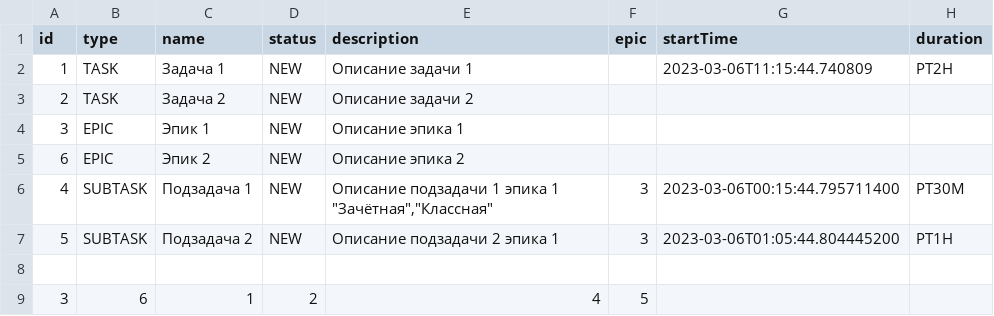
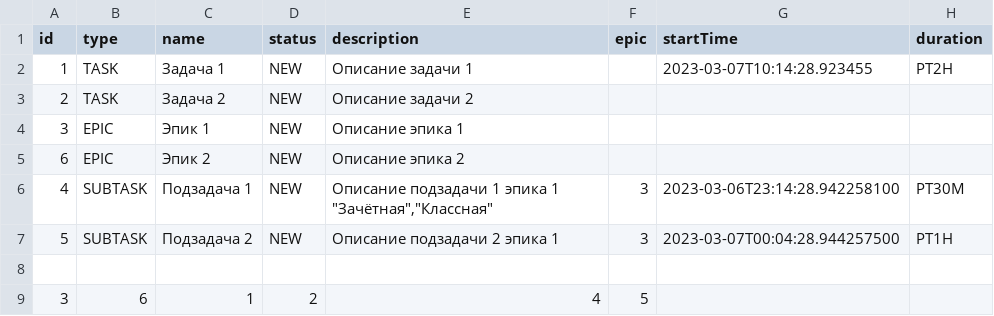
Before and after one commit to flykeeperB/java-kanban, a CSV file: kanban.csv, drawn as a sheet.

```diff
--- a/kanban.csv
+++ b/kanban.csv
@@ -1,3 +1,3 @@
 id,type,name,status,description,epic,startTime,duration
-"1","TASK","Задача 1","NEW","Описание задачи 1","","2023-03-06T11:15:44.740809","PT2H"
+"1","TASK","Задача 1","NEW","Описание задачи 1","","2023-03-07T10:14:28.923455","PT2H"
 "2","TASK","Задача 2","NEW","Описание задачи 2","","",""
@@ -5,4 +5,4 @@
 "6","EPIC","Эпик 2","NEW","Описание эпика 2","","",""
-"4","SUBTASK","Подзадача 1","NEW","Описание подзадачи 1 эпика 1 ""Зачётная"",""Классная""","3","2023-03-06T00:15:44.795711400","PT30M"
-"5","SUBTASK","Подзадача 2","NEW","Описание подзадачи 2 эпика 1","3","2023-03-06T01:05:44.804445200","PT1H"
+"4","SUBTASK","Подзадача 1","NEW","Описание подзадачи 1 эпика 1 ""Зачётная"",""Классная""","3","2023-03-06T23:14:28.942258100","PT30M"
+"5","SUBTASK","Подзадача 2","NEW","Описание подзадачи 2 эпика 1","3","2023-03-07T00:04:28.944257500","PT1H"
 
```
Also changed, not shown: 21 other files.
